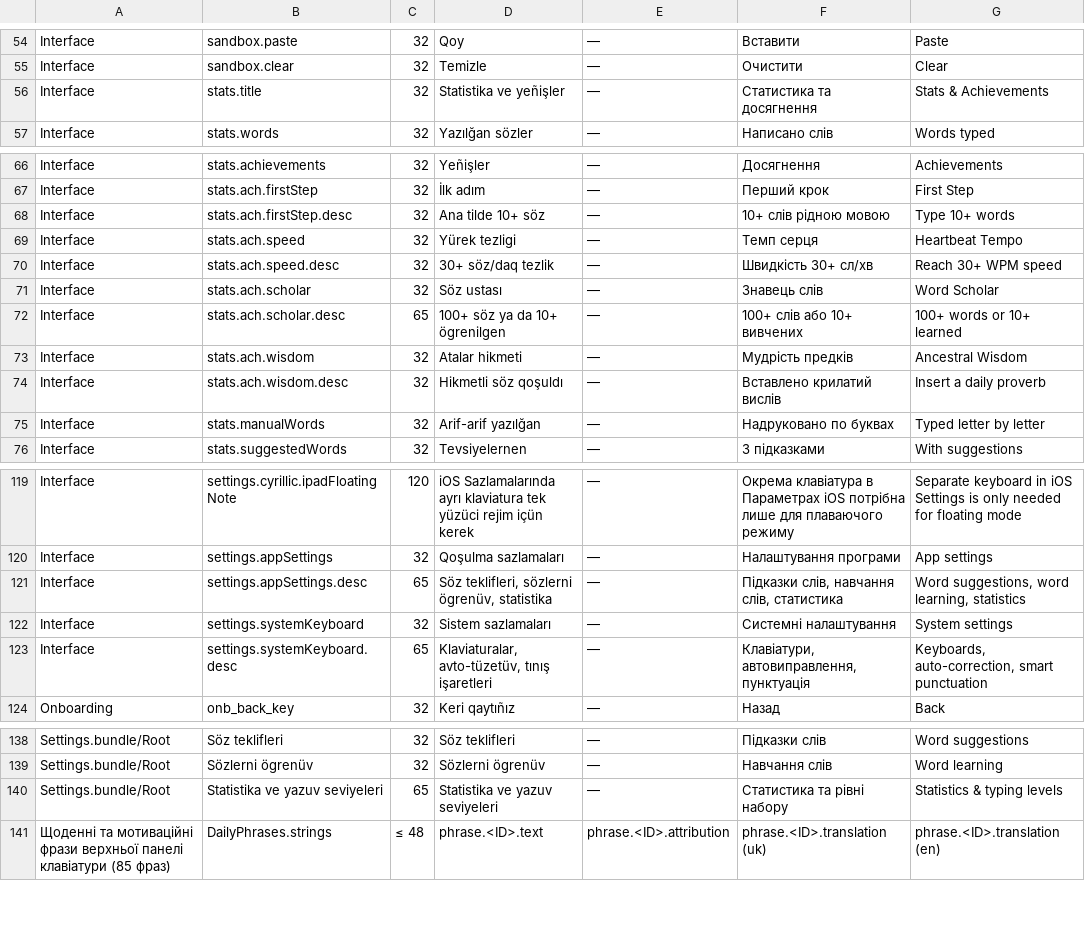
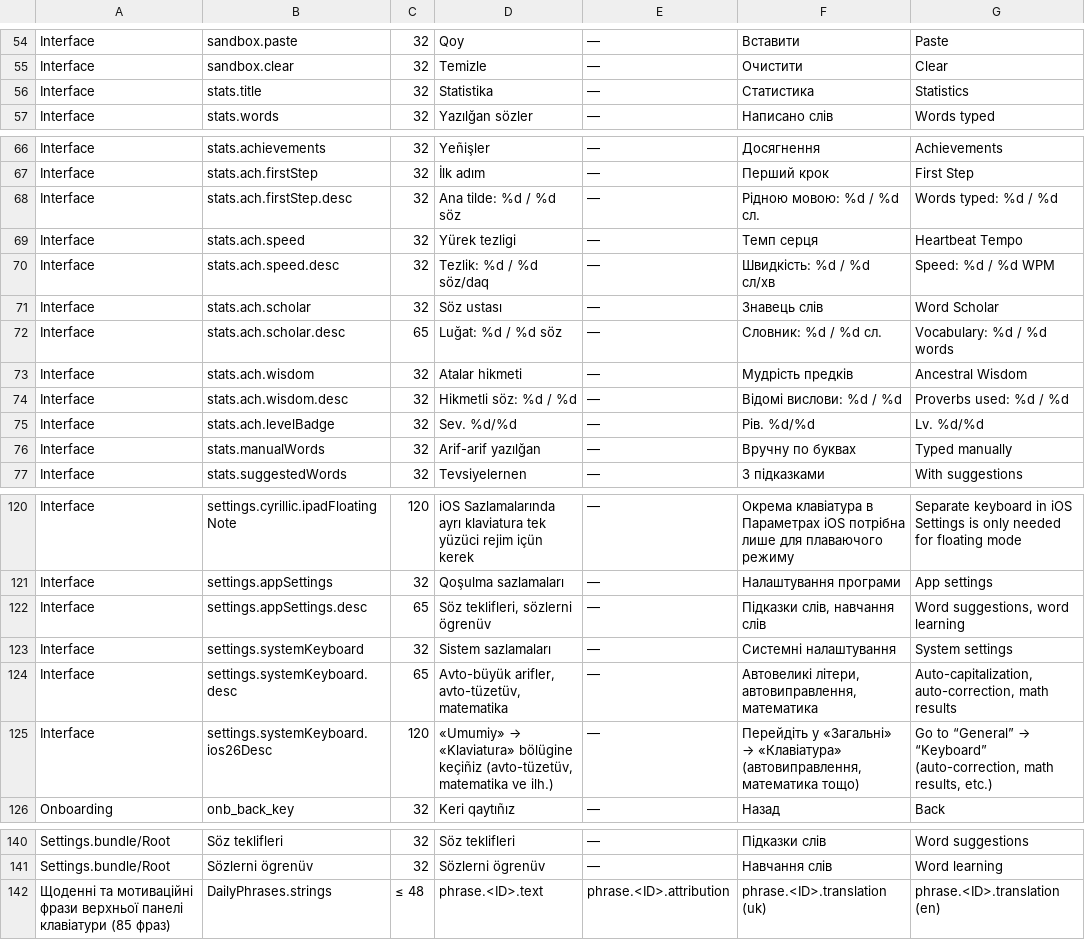
Before and after one commit to qirimca/Keyboard, a CSV file: QTatar/Demo/Documentation/Translations/AppTranslations.csv, drawn as a sheet; only a part is shown, gaps mark what is left out; the diff covers the shown part only.

Commit message:
feat(v3.1): Phase 15 Tamga 60s idle & 75 WPM scaling, Stats header toggle, 5-tier achievements, closed-loop vector emblems & two Settings buttons

```diff
--- a/QTatar/Demo/Documentation/Translations/AppTranslations.csv
+++ b/QTatar/Demo/Documentation/Translations/AppTranslations.csv
@@ -61,3 +61,3 @@ Interface,sandbox.paste,32,Qoy,—,Вставити,Paste
 Interface,sandbox.clear,32,Temizle,—,Очистити,Clear
-Interface,stats.title,32,Statistika ve yeñişler,—,Статистика та досягнення,Stats & Achievements
+Interface,stats.title,32,Statistika,—,Статистика,Statistics
 Interface,stats.words,32,Yazılğan sözler,—,Написано слів,Words typed
@@ -73,10 +73,11 @@ Interface,stats.achievements,32,Yeñişler,—,Досягнення,Achievements
 Interface,stats.ach.firstStep,32,İlk adım,—,Перший крок,First Step
-Interface,stats.ach.firstStep.desc,32,Ana tilde 10+ söz,—,10+ слів рідною мовою,Type 10+ words
+Interface,stats.ach.firstStep.desc,32,Ana tilde: %d / %d söz,—,Рідною мовою: %d / %d сл.,Words typed: %d / %d
 Interface,stats.ach.speed,32,Yürek tezligi,—,Темп серця,Heartbeat Tempo
-Interface,stats.ach.speed.desc,32,30+ söz/daq tezlik,—,Швидкість 30+ сл/хв,Reach 30+ WPM speed
+Interface,stats.ach.speed.desc,32,Tezlik: %d / %d söz/daq,—,Швидкість: %d / %d сл/хв,Speed: %d / %d WPM
 Interface,stats.ach.scholar,32,Söz ustası,—,Знавець слів,Word Scholar
-Interface,stats.ach.scholar.desc,65,100+ söz ya da 10+ ögrenilgen,—,100+ слів або 10+ вивчених,100+ words or 10+ learned
+Interface,stats.ach.scholar.desc,65,Luğat: %d / %d söz,—,Словник: %d / %d сл.,Vocabulary: %d / %d words
 Interface,stats.ach.wisdom,32,Atalar hikmeti,—,Мудрість предків,Ancestral Wisdom
-Interface,stats.ach.wisdom.desc,32,Hikmetli söz qoşuldı,—,Вставлено крилатий вислів,Insert a daily proverb
-Interface,stats.manualWords,32,Arif-arif yazılğan,—,Надруковано по буквах,Typed letter by letter
+Interface,stats.ach.wisdom.desc,32,Hikmetli söz: %d / %d,—,Відомі вислови: %d / %d,Proverbs used: %d / %d
+Interface,stats.ach.levelBadge,32,Sev. %d/%d,—,Рів. %d/%d,Lv. %d/%d
+Interface,stats.manualWords,32,Arif-arif yazılğan,—,Вручну по буквах,Typed manually
 Interface,stats.suggestedWords,32,Tevsiyelernen,—,З підказками,With suggestions
@@ -126,5 +127,6 @@ Interface,settings.cyrillic.ipadFloatingNote,120,iOS Sazlamalarında ayrı klavi
 Interface,settings.appSettings,32,Qoşulma sazlamaları,—,Налаштування програми,App settings
-Interface,settings.appSettings.desc,65,"Söz teklifleri, sözlerni ögrenüv, statistika",—,"Підказки слів, навчання слів, статистика","Word suggestions, word learning, statistics"
+Interface,settings.appSettings.desc,65,"Söz teklifleri, sözlerni ögrenüv",—,"Підказки слів, навчання слів","Word suggestions, word learning"
 Interface,settings.systemKeyboard,32,Sistem sazlamaları,—,Системні налаштування,System settings
-Interface,settings.systemKeyboard.desc,65,"Klaviaturalar, avto-tüzetüv, tınış işaretleri",—,"Клавіатури, автовиправлення, пунктуація","Keyboards, auto-correction, smart punctuation"
+Interface,settings.systemKeyboard.desc,65,"Avto-büyük arifler, avto-tüzetüv, matematika",—,"Автовеликі літери, автовиправлення, математика","Auto-capitalization, auto-correction, math results"
+Interface,settings.systemKeyboard.ios26Desc,120,"«Umumiy» → «Klaviatura» bölügine keçiñiz (avto-tüzetüv, matematika ve ilh.)",—,"Перейдіть у «Загальні» → «Клавіатура» (автовиправлення, математика тощо)","Go to “General” → “Keyboard” (auto-correction, math results, etc.)"
 Onboarding,onb_back_key,32,Keri qaytıñız,—,Назад,Back
@@ -145,3 +147,2 @@ Settings.bundle/Root,Söz teklifleri,32,Söz teklifleri,—,Підказки с
 Settings.bundle/Root,Sözlerni ögrenüv,32,Sözlerni ögrenüv,—,Навчання слів,Word learning
-Settings.bundle/Root,Statistika ve yazuv seviyeleri,65,Statistika ve yazuv seviyeleri,—,Статистика та рівні набору,Statistics & typing levels
 Щоденні та мотиваційні фрази верхньої панелі клавіатури (85 фраз),DailyPhrases.strings,≤ 48,phrase.<ID>.text,phrase.<ID>.attribution,phrase.<ID>.translation (uk),phrase.<ID>.translation (en)
```
Also changed, not shown: 5 edited cells elsewhere in this file, 33 other files.
